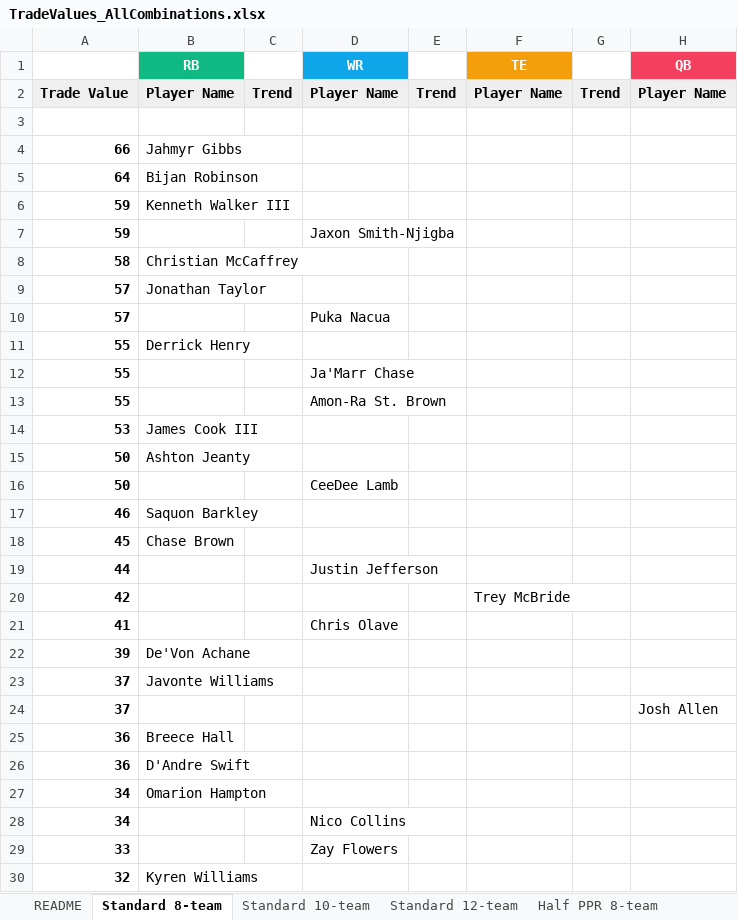
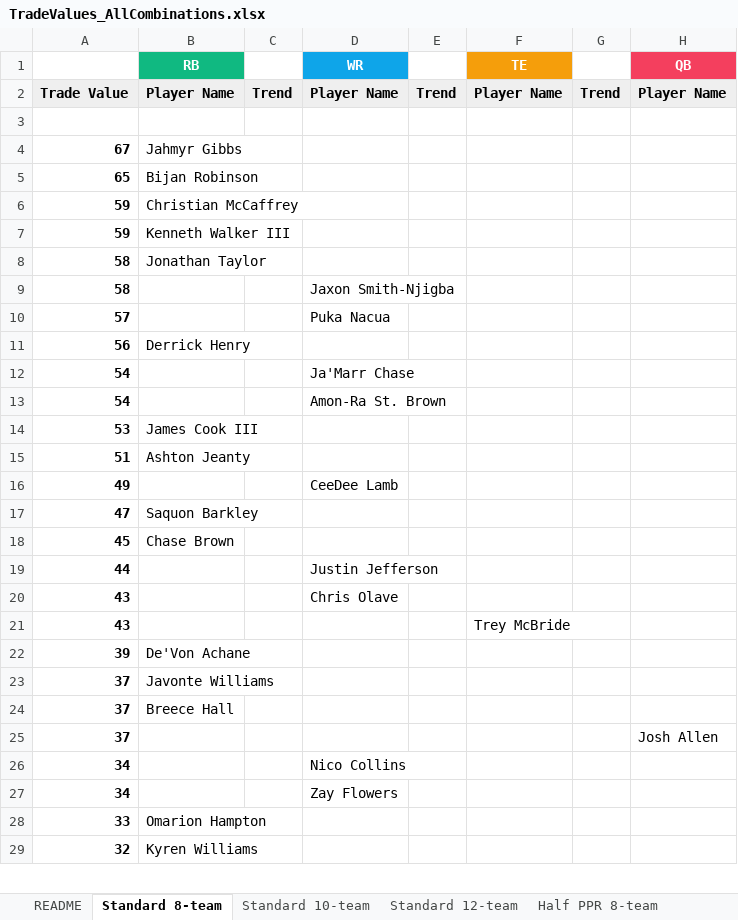
Before and after one commit to seoularpro/OddsVis, an Excel workbook: TradeValueSheets/TradeValues_AllCombinations.xlsx, sheet Standard 8-team, drawn as a sheet; only a part is shown; values as stored, in another font and other column widths than the file's, no borders; removed rows and columns are numbered as before the commit, all else as after; the diff covers the shown part only; the diff names each change by its address in the sheet, - before the commit and + after, or states it on an @@ line.

```diff
--- a/TradeValueSheets/TradeValues_AllCombinations.xlsx (sheet Standard 8-team)
+++ b/TradeValueSheets/TradeValues_AllCombinations.xlsx (sheet Standard 8-team)
-A4: 66
+A4: 67
-A5: 64
+A5: 65
+row 6: 59 | Christian McCaffrey
-row 7: 59 |  |  | Jaxon Smith-Njigba
-B8 (RB): Christian McCaffrey
+B8 (RB): Jonathan Taylor
-row 9: 57 | Jonathan Taylor
+row 9: 58 |  |  | Jaxon Smith-Njigba
-A11: 55
+A11: 56
-A12:A13: 55
+A12:A13: 54
-A15: 50
+A15: 51
-A16: 50
+A16: 49
-A17: 46
+A17: 47
-row 20: 42 |  |  |  |  | Trey McBride
-A20: 41
+A20: 43
+row 21: 43 |  |  |  |  | Trey McBride
+row 24: 37 | Breece Hall
-row 25: 36 | Breece Hall
-row 26: 36 | D'Andre Swift
-row 27: 34 | Omarion Hampton
+row 27: 34 |  |  | Zay Flowers
-B28 (RB): (empty)
+B28 (RB): Omarion Hampton
-D28 (WR): Zay Flowers
+D28 (WR): (empty)
```
Also changed, not shown: 22 added rows, 21 removed rows and 15 edited cells elsewhere in this sheet, sheet Full PPR 8-team, sheet Half PPR 10-team, sheet Half PPR 12-team, sheet Standard 12-team, sheet Full PPR 12-team, sheet Full PPR 10-team, 2 more sheets, TradeValueSheets/TradeValues_FullPPR_10team.xlsx, TradeValueSheets/TradeValues_FullPPR_12team.xlsx, 18 other files.
